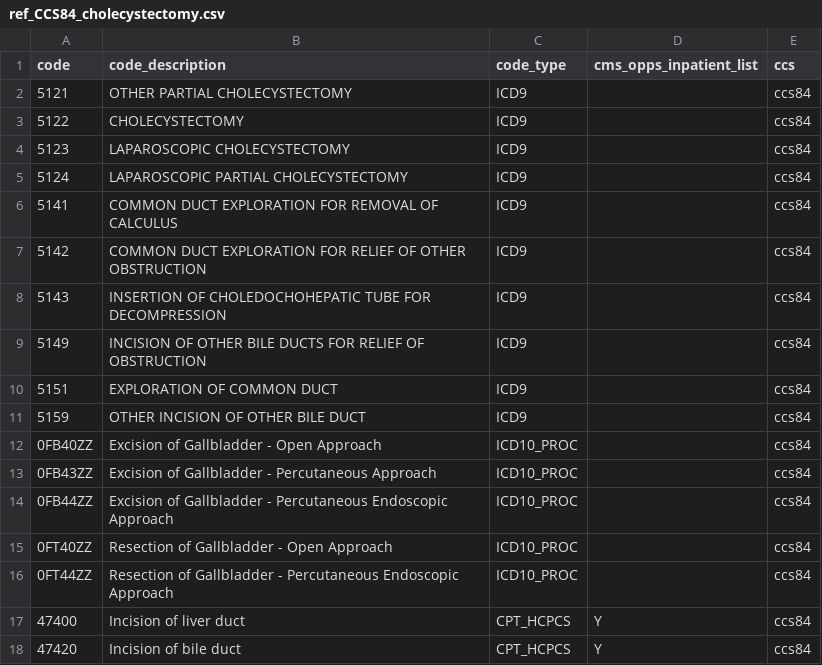
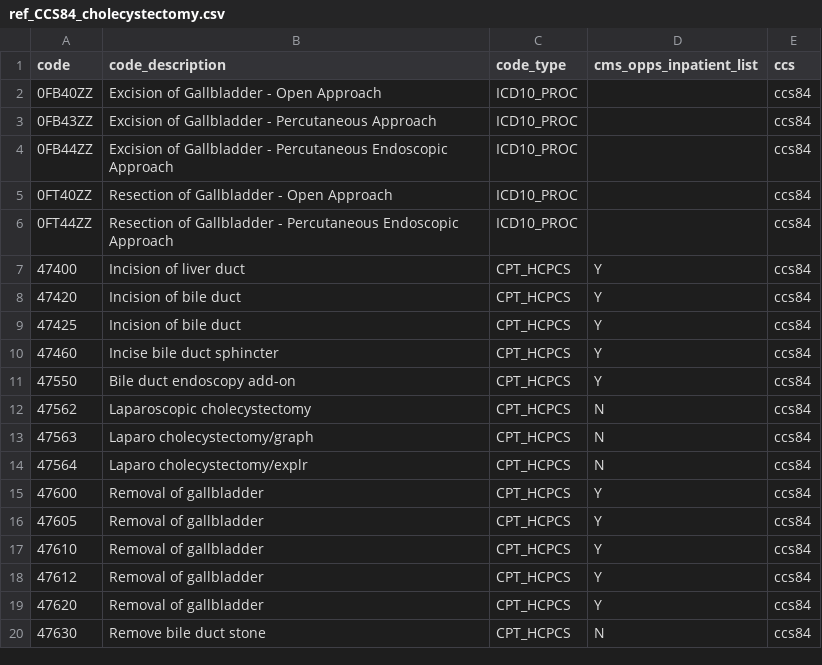
Before and after one commit to Milliman-PRM/preference-sensitive-surgery, a CSV file: ref_tables/ref_CCS84_cholecystectomy.csv, drawn as a sheet; only a part is shown; the shorter side is filled out with more unchanged rows.

```diff
--- a/ref_tables/ref_CCS84_cholecystectomy.csv
+++ b/ref_tables/ref_CCS84_cholecystectomy.csv
@@ -1,12 +1,2 @@
 code,code_description,code_type,cms_opps_inpatient_list,ccs
-5121,OTHER PARTIAL CHOLECYSTECTOMY,ICD9,,ccs84
-5122,CHOLECYSTECTOMY,ICD9,,ccs84
-5123,LAPAROSCOPIC CHOLECYSTECTOMY,ICD9,,ccs84
-5124,LAPAROSCOPIC PARTIAL CHOLECYSTECTOMY,ICD9,,ccs84
-5141,COMMON DUCT EXPLORATION FOR REMOVAL OF CALCULUS,ICD9,,ccs84
-5142,COMMON DUCT EXPLORATION FOR RELIEF OF OTHER OBSTRUCTION,ICD9,,ccs84
-5143,INSERTION OF CHOLEDOCHOHEPATIC TUBE FOR DECOMPRESSION,ICD9,,ccs84
-5149,INCISION OF OTHER BILE DUCTS FOR RELIEF OF OBSTRUCTION,ICD9,,ccs84
-5151,EXPLORATION OF COMMON DUCT,ICD9,,ccs84
-5159,OTHER INCISION OF OTHER BILE DUCT,ICD9,,ccs84
 0FB40ZZ,Excision of Gallbladder - Open Approach,ICD10_PROC,,ccs84
```
Also changed, not shown: ref_tables/ref_CCS113_turp.csv, ref_tables/ref_CCS124_hysterectomy.csv, 11 other files.
